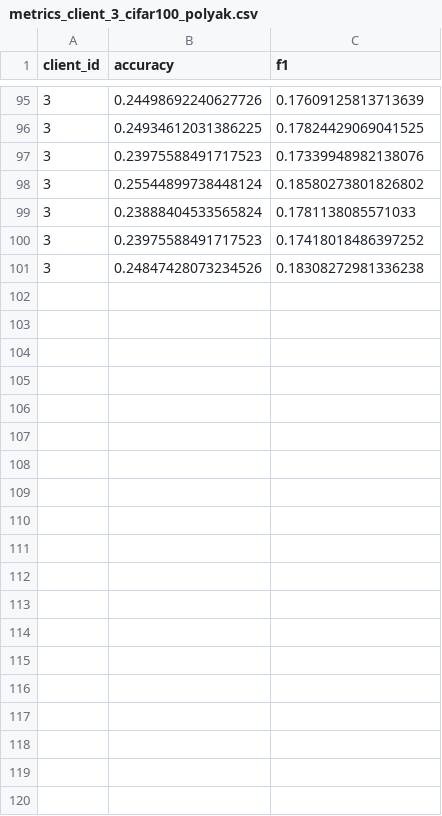
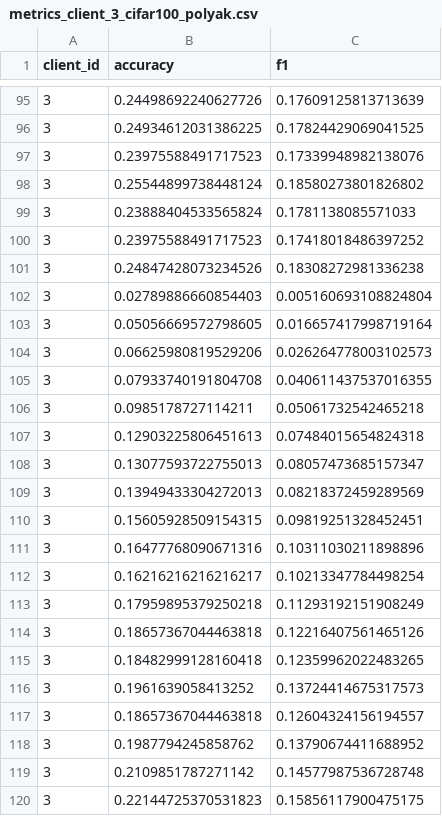
Before and after one commit to A-K-Erol/7643-fl-momentum, a CSV file: results/metrics_client_3_cifar100_polyak.csv, drawn as a sheet; only a part is shown, gaps mark what is left out; the diff covers the shown part only; the diff names each change by its address in the sheet, - before the commit and + after, or states it on an @@ line.

```diff
--- a/results/metrics_client_3_cifar100_polyak.csv
+++ b/results/metrics_client_3_cifar100_polyak.csv
+row 102: 3 | 0.02789886660854403 | 0.005160693108824804
+row 103: 3 | 0.05056669572798605 | 0.016657417998719164
+row 104: 3 | 0.06625980819529206 | 0.026264778003102573
+row 105: 3 | 0.07933740191804708 | 0.040611437537016355
+row 106: 3 | 0.0985178727114211 | 0.05061732542465218
+row 107: 3 | 0.12903225806451613 | 0.07484015654824318
+row 108: 3 | 0.13077593722755013 | 0.08057473685157347
+row 109: 3 | 0.13949433304272013 | 0.08218372459289569
+row 110: 3 | 0.15605928509154315 | 0.09819251328452451
+row 111: 3 | 0.16477768090671316 | 0.10311030211898896
+row 112: 3 | 0.16216216216216217 | 0.10213347784498254
+row 113: 3 | 0.17959895379250218 | 0.11293192151908249
+row 114: 3 | 0.18657367044463818 | 0.12216407561465126
+row 115: 3 | 0.18482999128160418 | 0.12359962022483265
+row 116: 3 | 0.1961639058413252 | 0.13724414675317573
+row 117: 3 | 0.18657367044463818 | 0.12604324156194557
+row 118: 3 | 0.1987794245858762 | 0.13790674411688952
+row 119: 3 | 0.2109851787271142 | 0.14577987536728748
+row 120: 3 | 0.22144725370531823 | 0.15856117900475175
```
Also changed, not shown: 31 added rows elsewhere in this file, results/metrics_client_0_cifar100_polyak.csv, results/metrics_client_2_cifar100_polyak.csv, 22 other files.
